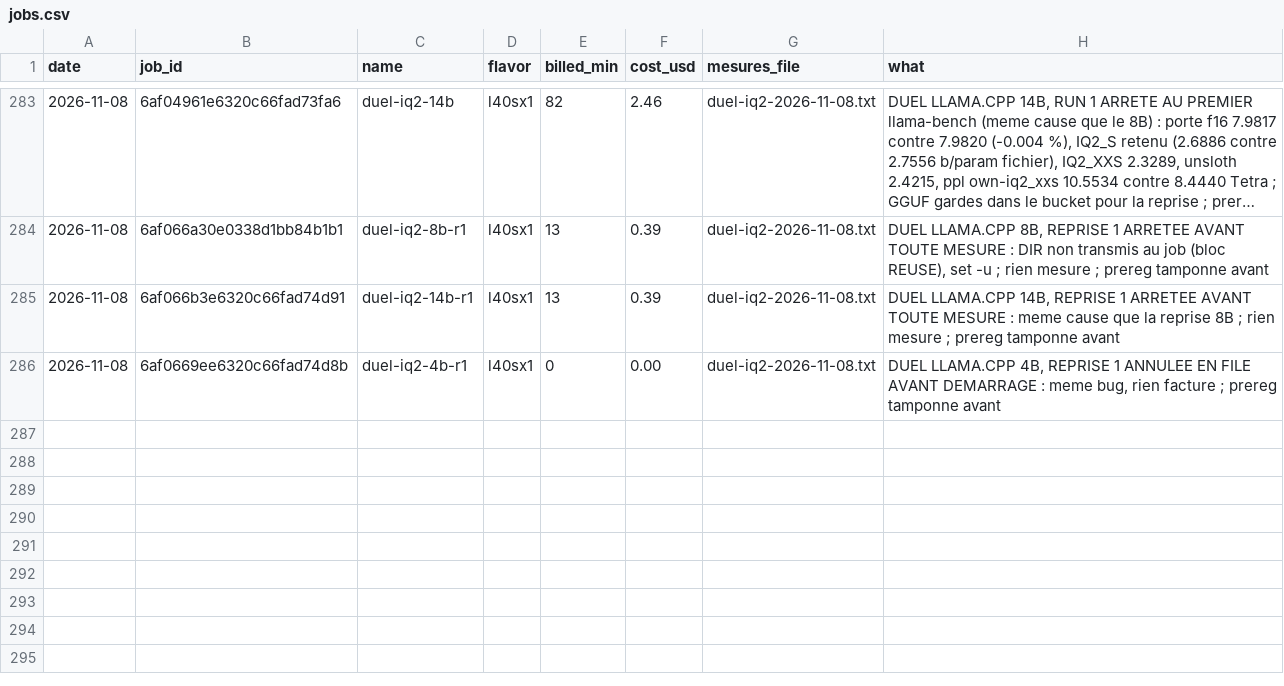
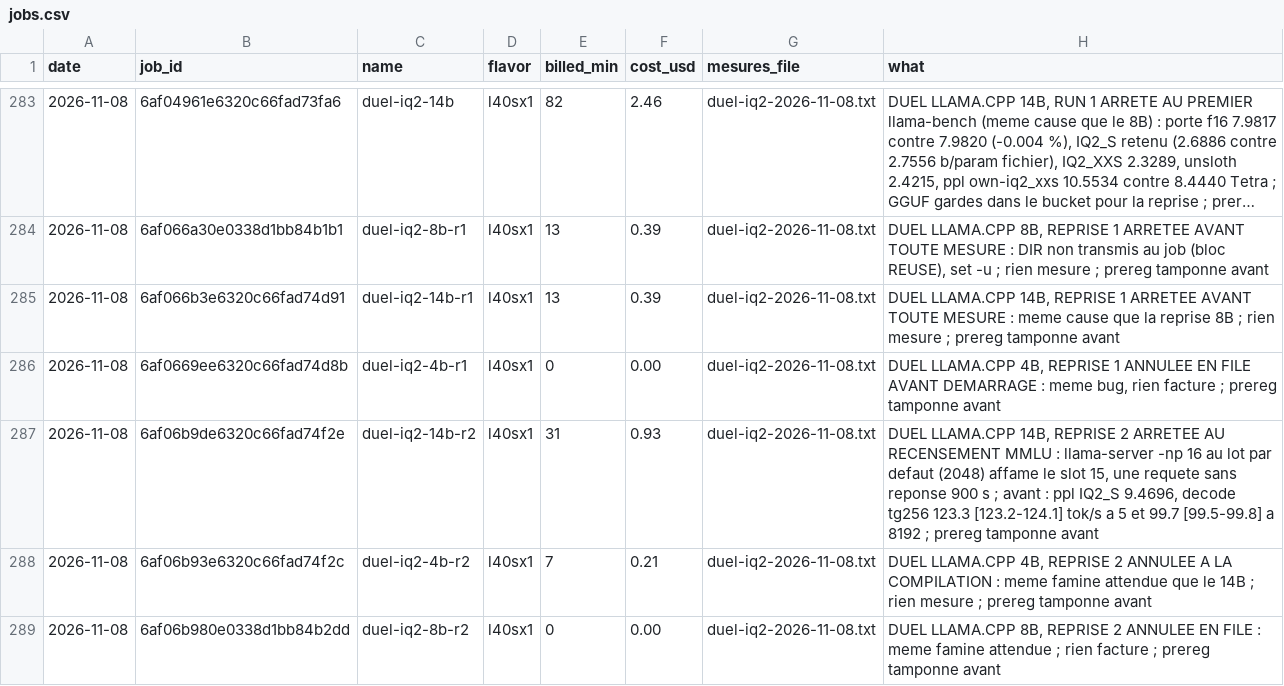
Before and after one commit to pjmalandrino/llvq, a CSV file: docs/data/jobs.csv, drawn as a sheet; only a part is shown, gaps mark what is left out; long unchanged cells end in …; the diff names each change by its address in the sheet, - before the commit and + after, or states it on an @@ line.

```diff
--- a/docs/data/jobs.csv
+++ b/docs/data/jobs.csv
+row 287: 2026-11-08 | 6af06b9de6320c66fad74f2e | duel-iq2-14b-r2 | l40sx1 | 31 | 0.93 | duel-iq2-2026-11-08.txt | DUEL LLAMA.CPP 14B, REPRISE 2 ARRETEE AU RECENSEMENT MMLU : llama-server -np 16 au lot par defaut (2048) affame le slot 15, une requete sans reponse 900 s ; avant : ppl IQ2_S 9.4696, decode tg256 123.3 [123.2-124.1] tok/s a 5 et 99.7 [99.5-99.8] a 8192 ; prereg tamponne avant
+row 288: 2026-11-08 | 6af06b93e6320c66fad74f2c | duel-iq2-4b-r2 | l40sx1 | 7 | 0.21 | duel-iq2-2026-11-08.txt | DUEL LLAMA.CPP 4B, REPRISE 2 ANNULEE A LA COMPILATION : meme famine attendue que le 14B ; rien mesure ; prereg tamponne avant
+row 289: 2026-11-08 | 6af06b980e0338d1bb84b2dd | duel-iq2-8b-r2 | l40sx1 | 0 | 0.00 | duel-iq2-2026-11-08.txt | DUEL LLAMA.CPP 8B, REPRISE 2 ANNULEE EN FILE : meme famine attendue ; rien facture ; prereg tamponne avant
```
Also changed, not shown: 2 other files.
